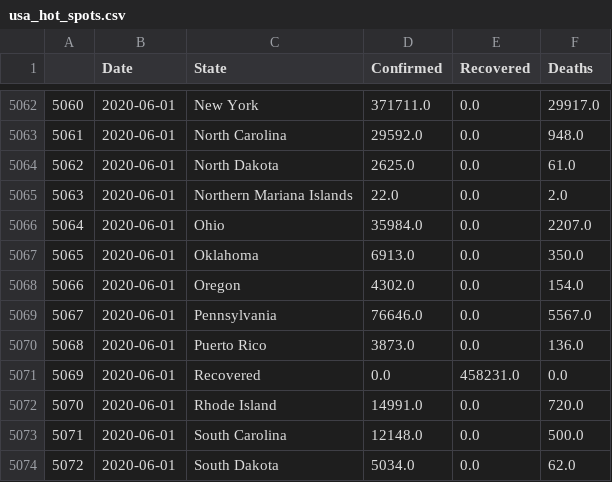
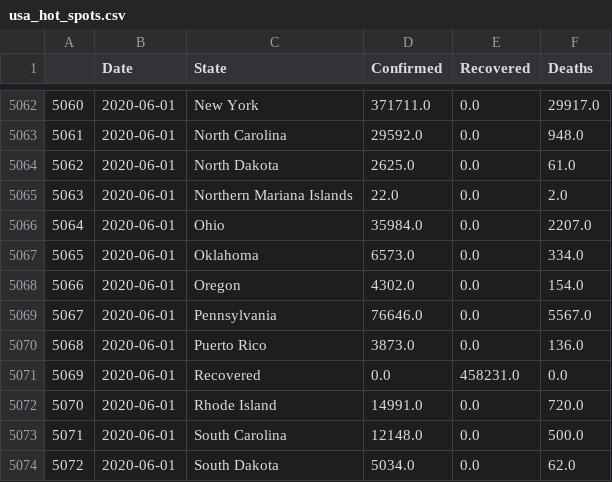
Before and after one commit to vitale232/COVID-19-Plots, a CSV file: output/CSVs/usa_hot_spots.csv, drawn as a sheet; only a part is shown, gaps mark what is left out.

```diff
--- a/output/CSVs/usa_hot_spots.csv
+++ b/output/CSVs/usa_hot_spots.csv
@@ -5066,3 +5066,3 @@
 5064,2020-06-01,Ohio,35984.0,0.0,2207.0
-5065,2020-06-01,Oklahoma,6913.0,0.0,350.0
+5065,2020-06-01,Oklahoma,6573.0,0.0,334.0
 5066,2020-06-01,Oregon,4302.0,0.0,154.0
```
Also changed, not shown: output/CSVs/countries_new_cases.csv, output/CSVs/states_new_cases.csv, 27 other files.
